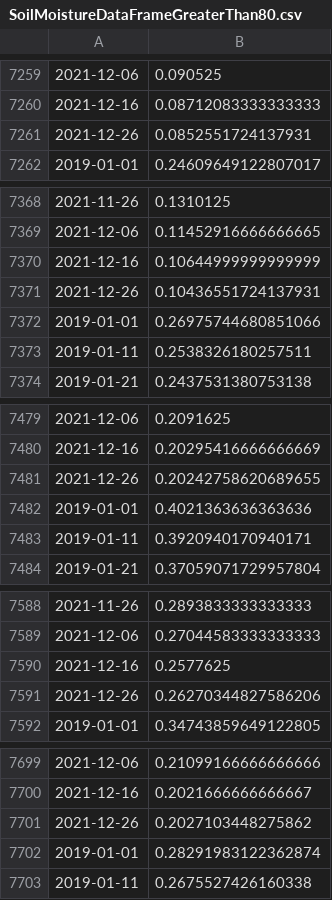
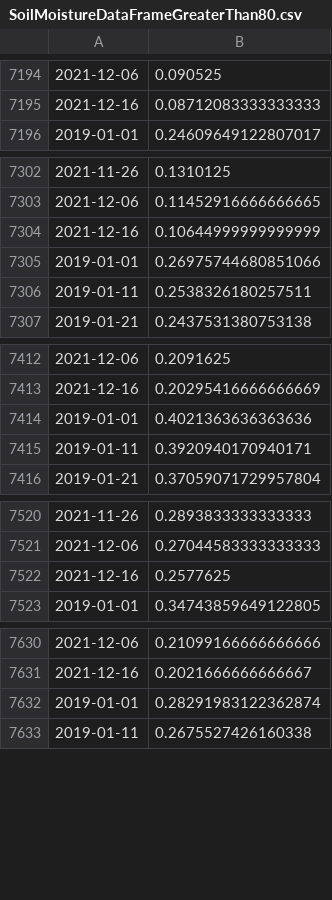
Before and after one commit to mitchellthomas1/SoilMoistureDownscalingEAEE4000, a CSV file: DataDownload/InSitu/SoilMoistureDataFrameGreaterThan80.csv, drawn as a sheet; only a part is shown, gaps mark what is left out; the diff covers the shown part only; the diff names each change by its address in the sheet, - before the commit and + after, or states it on an @@ line.

```diff
--- a/DataDownload/InSitu/SoilMoistureDataFrameGreaterThan80.csv
+++ b/DataDownload/InSitu/SoilMoistureDataFrameGreaterThan80.csv
-row 7261: 2021-12-26 | 0.0852551724137931
-row 7371: 2021-12-26 | 0.10436551724137931
-row 7481: 2021-12-26 | 0.20242758620689655
-row 7591: 2021-12-26 | 0.26270344827586206
-row 7701: 2021-12-26 | 0.2027103448275862
```
Also changed, not shown: 109 removed rows elsewhere in this file, 42 other files.
